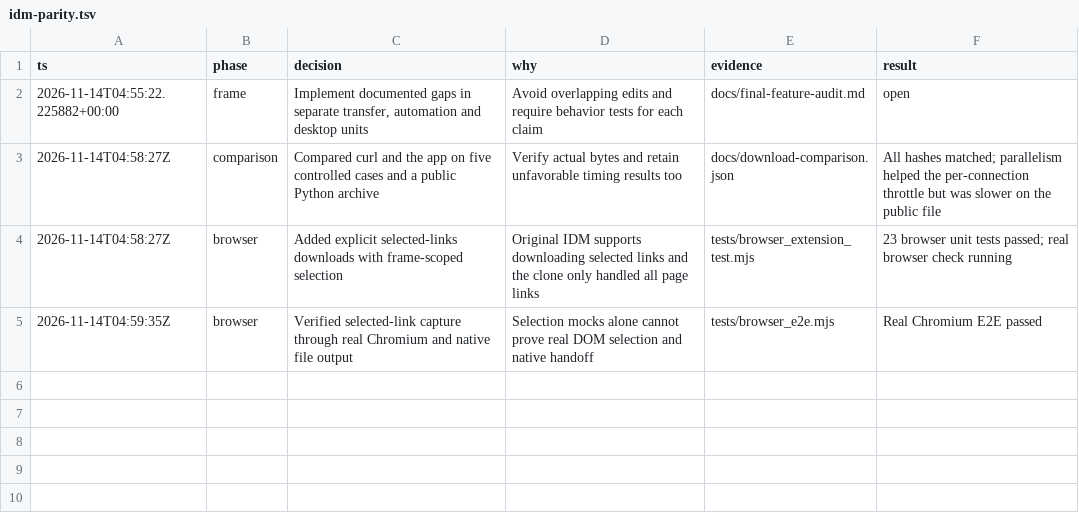
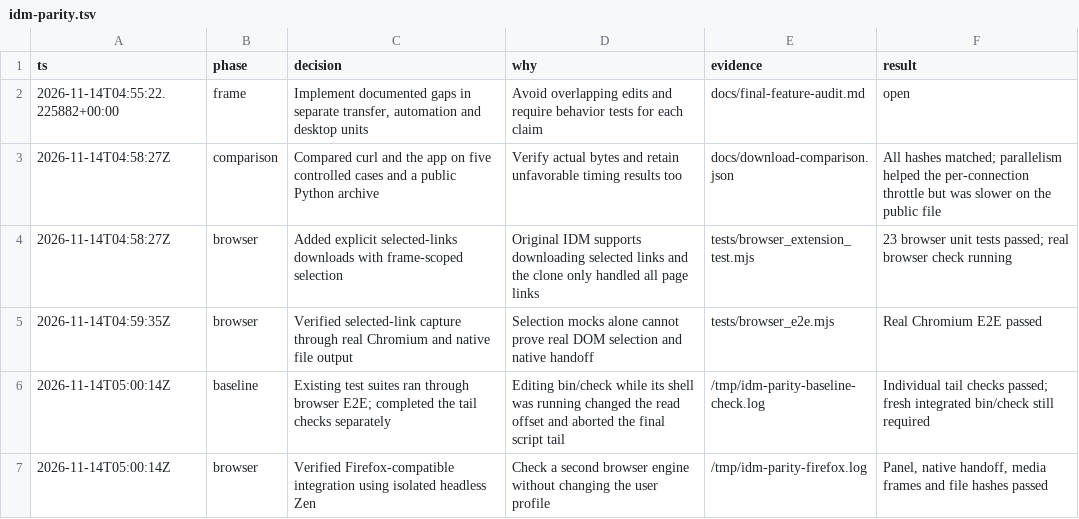
Before and after one commit to earlyhours/idm-oss, a TSV file: .audit/idm-parity.tsv, drawn as a sheet.

Commit message:
Record browser verification and baseline check limitation

```diff
--- a/.audit/idm-parity.tsv
+++ b/.audit/idm-parity.tsv
@@ -5 +5,3 @@ ts	phase	decision	why	evidence	result
 2026-11-14T04:59:35Z	browser	Verified selected-link capture through real Chromium and native file output	Selection mocks alone cannot prove real DOM selection and native handoff	tests/browser_e2e.mjs	Real Chromium E2E passed
+2026-11-14T05:00:14Z	baseline	Existing test suites ran through browser E2E; completed the tail checks separately	Editing bin/check while its shell was running changed the read offset and aborted the final script tail	/tmp/idm-parity-baseline-check.log	Individual tail checks passed; fresh integrated bin/check still required
+2026-11-14T05:00:14Z	browser	Verified Firefox-compatible integration using isolated headless Zen	Check a second browser engine without changing the user profile	/tmp/idm-parity-firefox.log	Panel, native handoff, media frames and file hashes passed
```
